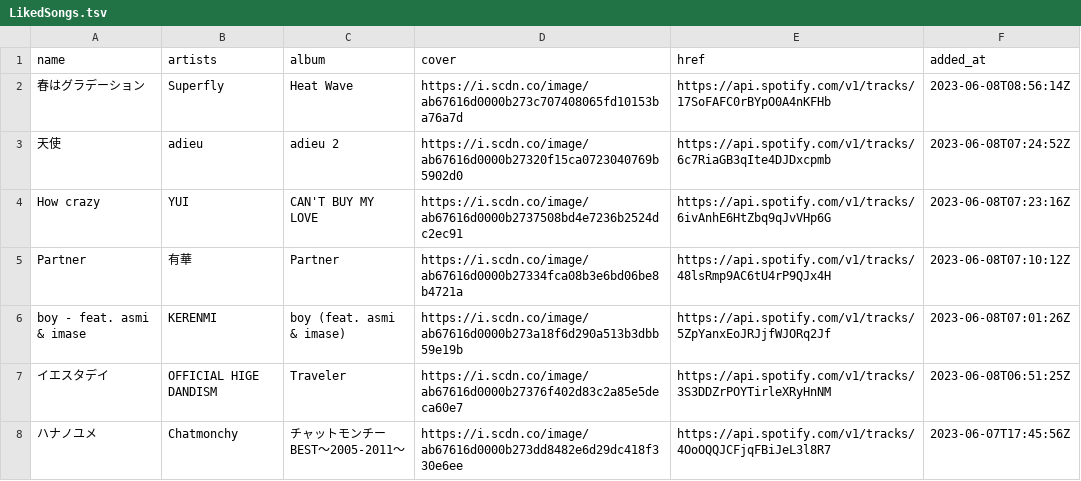
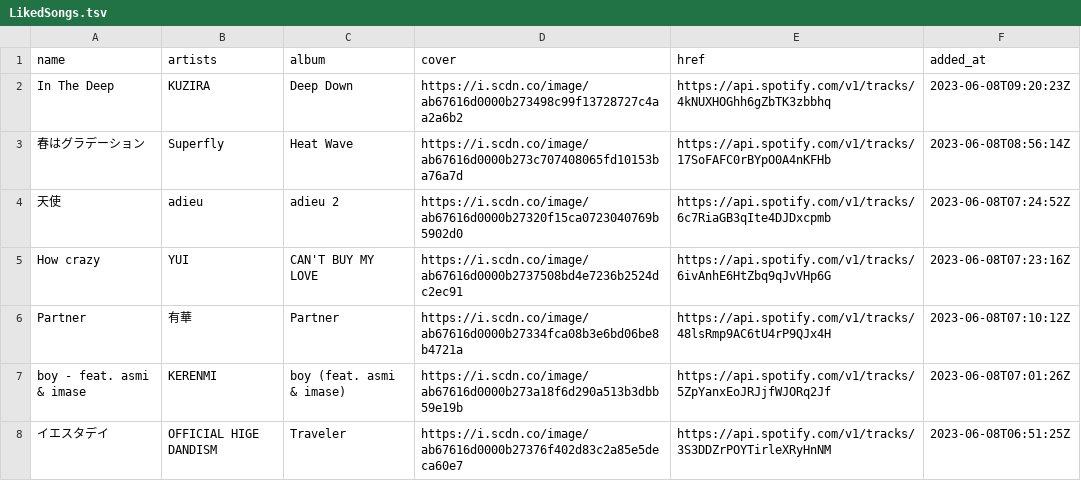
Before and after one commit to nyok/MySpotifyLikedSongs, a TSV file: LikedSongs/LikedSongs.tsv, drawn as a sheet; only a part is shown; the shorter side is filled out with more unchanged rows.

Commit message:
New songs (Automatic update)

```diff
--- a/LikedSongs/LikedSongs.tsv
+++ b/LikedSongs/LikedSongs.tsv
@@ -1,2 +1,3 @@
 name	artists	album	cover	href	added_at
+In The Deep	KUZIRA	Deep Down	https://i.scdn.co/image/ab67616d0000b273498c99f13728727c4aa2a6b2	https://api.spotify.com/v1/tracks/4kNUXHOGhh6gZbTK3zbbhq	2023-06-08T09:20:23Z
 春はグラデーション	Superfly	Heat Wave	https://i.scdn.co/image/ab67616d0000b273c707408065fd10153ba76a7d	https://api.spotify.com/v1/tracks/17SoFAFC0rBYpO0A4nKFHb	2023-06-08T08:56:14Z
```
